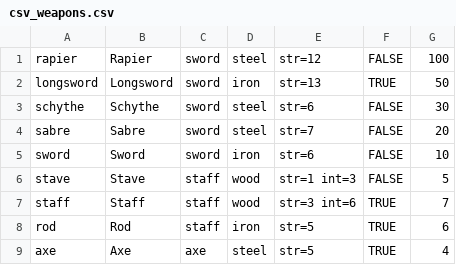
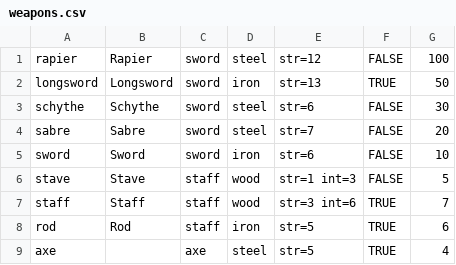
Before and after one commit to vladdeSV/2drpg, a CSV file: source/list/csv/weapons.csv (was source/list/csv_weapons.csv), drawn as a sheet.

```diff
--- a/source/list/csv_weapons.csv
+++ b/source/list/csv/weapons.csv
@@ -8,2 +8,2 @@ staff	Staff	staff	wood	str=3 int=6	TRUE	7
 rod	Rod	staff	iron	str=5	TRUE	6
-axe	Axe	axe	steel	str=5	TRUE	4
+axe		axe	steel	str=5	TRUE	4
```
Also changed, not shown: 12 other files.
